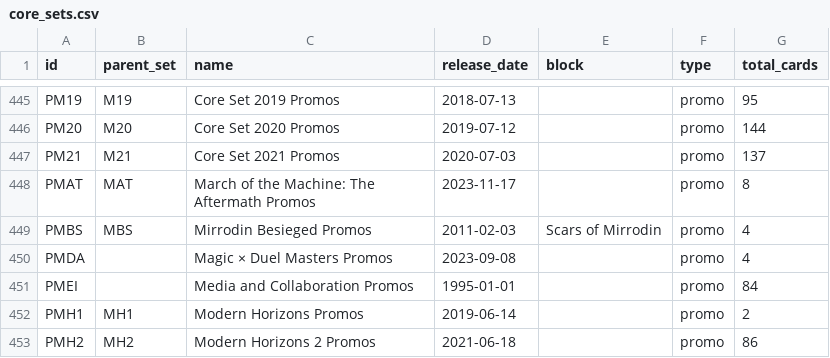
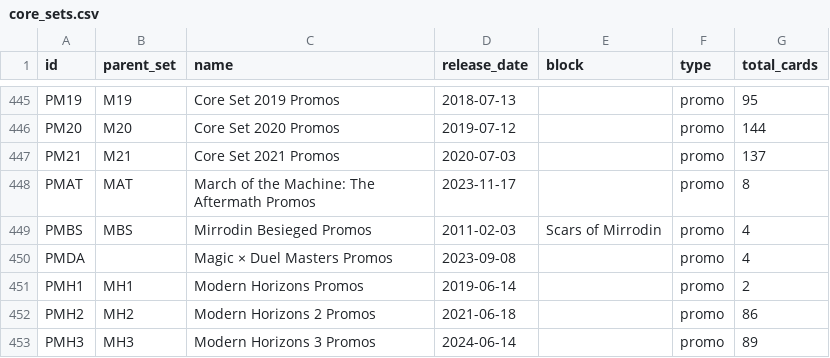
Before and after one commit to deeweinacht/AtomicCards-DataWrangling-Python, a CSV file: data/warehouse/core_sets.csv, drawn as a sheet; only a part is shown, gaps mark what is left out; the shorter side is filled out with more unchanged rows.

Commit message:
drop media and collab set

```diff
--- a/data/warehouse/core_sets.csv
+++ b/data/warehouse/core_sets.csv
@@ -450,3 +450,2 @@ PMBS,MBS,Mirrodin Besieged Promos,2011-02-03,Scars of Mirrodin,promo,4
 PMDA,,Magic × Duel Masters Promos,2023-09-08,,promo,4
-PMEI,,Media and Collaboration Promos,1995-01-01,,promo,84
 PMH1,MH1,Modern Horizons Promos,2019-06-14,,promo,2
```
Also changed, not shown: 10 other files.
